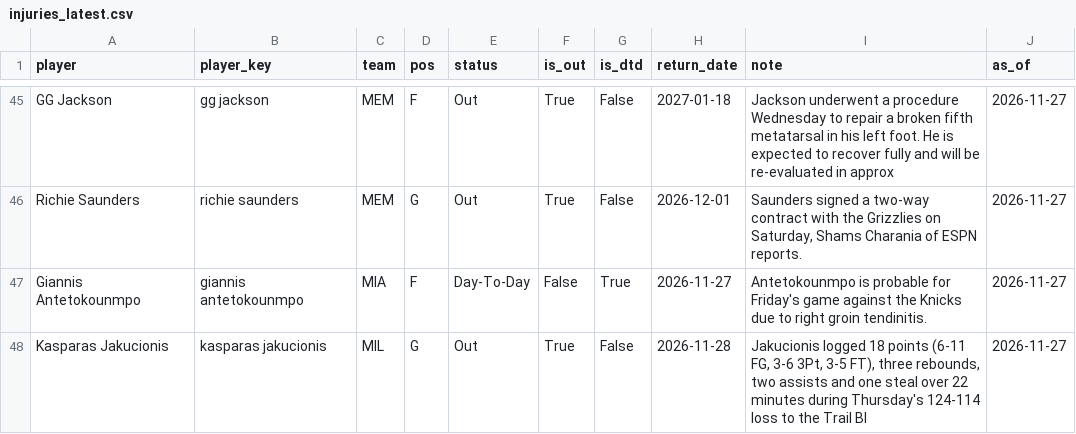
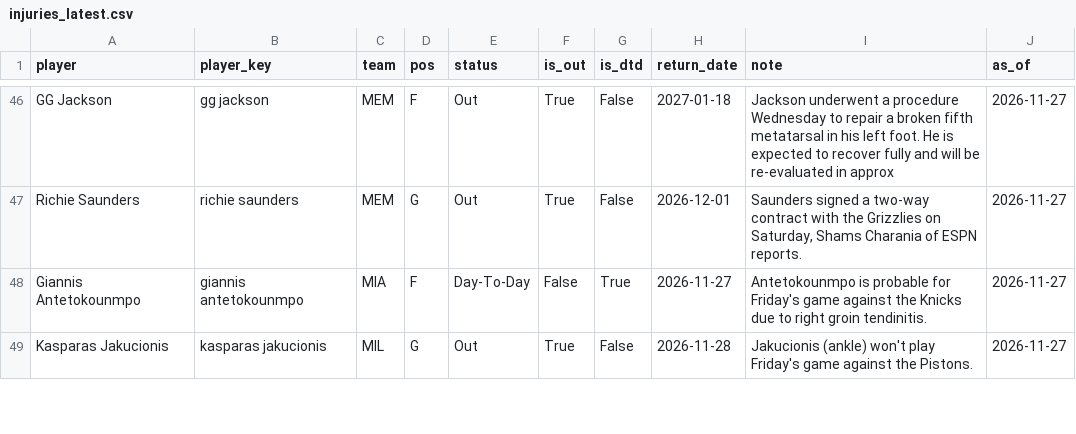
Before and after one commit to KyShiesty919/NBA-Props, a CSV file: data/injuries_latest.csv, drawn as a sheet; only a part is shown, gaps mark what is left out; the diff covers the shown part only.

```diff
--- a/data/injuries_latest.csv
+++ b/data/injuries_latest.csv
@@ -47,2 +48,2 @@ Richie Saunders,richie saunders,MEM,G,Out,True,False,2026-12-01,"Saunders signed
 Giannis Antetokounmpo,giannis antetokounmpo,MIA,F,Day-To-Day,False,True,2026-11-27,Antetokounmpo is probable for Friday's game against the Knicks due to right groin tendinitis.,2026-11-27
-Kasparas Jakucionis,kasparas jakucionis,MIL,G,Out,True,False,2026-11-28,"Jakucionis logged 18 points (6-11 FG, 3-6 3Pt, 3-5 FT), three rebounds, two assists and one steal over 22 minutes during Thursday's 124-114 loss to the Trail Bl",2026-11-27
+Kasparas Jakucionis,kasparas jakucionis,MIL,G,Out,True,False,2026-11-28,Jakucionis (ankle) won't play Friday's game against the Pistons.,2026-11-27
```
Also changed, not shown: 9 added rows, 5 removed rows and 8 edited cells elsewhere in this file, data/gamelogs_2026-27.csv, data/picks_ledger.csv, 1 other file.
